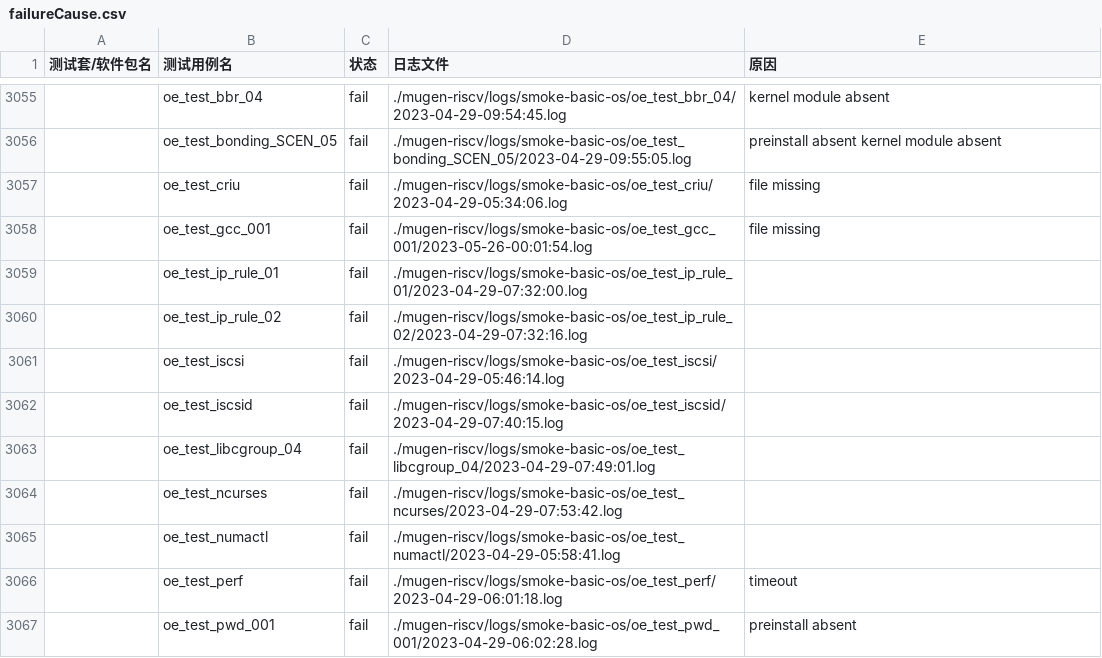
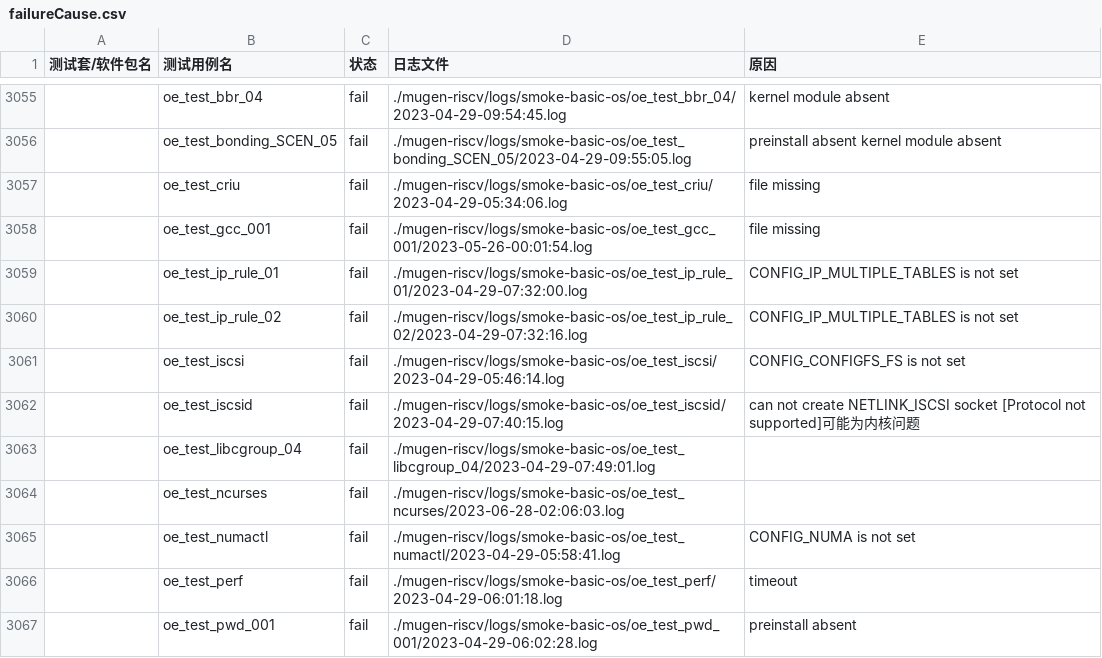
Before and after one commit to KotorinMinami/res_list, a CSV file: failureCause.csv, drawn as a sheet; only a part is shown, gaps mark what is left out; the diff covers the shown part only; the diff names each change by its address in the sheet, - before the commit and + after, or states it on an @@ line.

```diff
--- a/failureCause.csv
+++ b/failureCause.csv
-E3059:E3060 (原因): (empty)
+E3059:E3060 (原因): CONFIG_IP_MULTIPLE_TABLES is not set
-E3061 (原因): (empty)
+E3061 (原因): CONFIG_CONFIGFS_FS is not set
-E3062 (原因): (empty)
+E3062 (原因): can not create NETLINK_ISCSI socket [Protocol not supported]可能为内核问题
-D3064 (日志文件): ./mugen-riscv/logs/smoke-basic-os/oe_test_ncurses/2023-04-29-07:53:42.log
+D3064 (日志文件): ./mugen-riscv/logs/smoke-basic-os/oe_test_ncurses/2023-06-28-02:06:03.log
-E3065 (原因): (empty)
+E3065 (原因): CONFIG_NUMA is not set
```
Also changed, not shown: 3 added rows, 3 removed rows and 13 edited cells elsewhere in this file, 16 other files.
